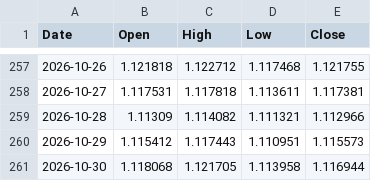
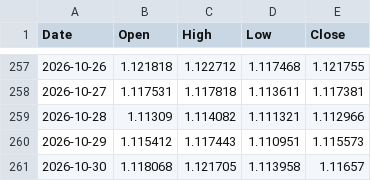
Before and after one commit to Kubula-xu/claude-finance-data, a CSV file: data/softy/fx_eur_1d.csv, drawn as a sheet; only a part is shown, gaps mark what is left out.

```diff
--- a/data/softy/fx_eur_1d.csv
+++ b/data/softy/fx_eur_1d.csv
@@ -260,2 +260,2 @@ Date,Open,High,Low,Close
 2026-10-29,1.115412,1.117443,1.110951,1.115573
-2026-10-30,1.118068,1.121705,1.113958,1.116944
+2026-10-30,1.118068,1.121705,1.113958,1.11657
```
Also changed, not shown: data/softy/fx_brl_1d.csv, data/softy/fx_gbp_1d.csv, 5 other files.
